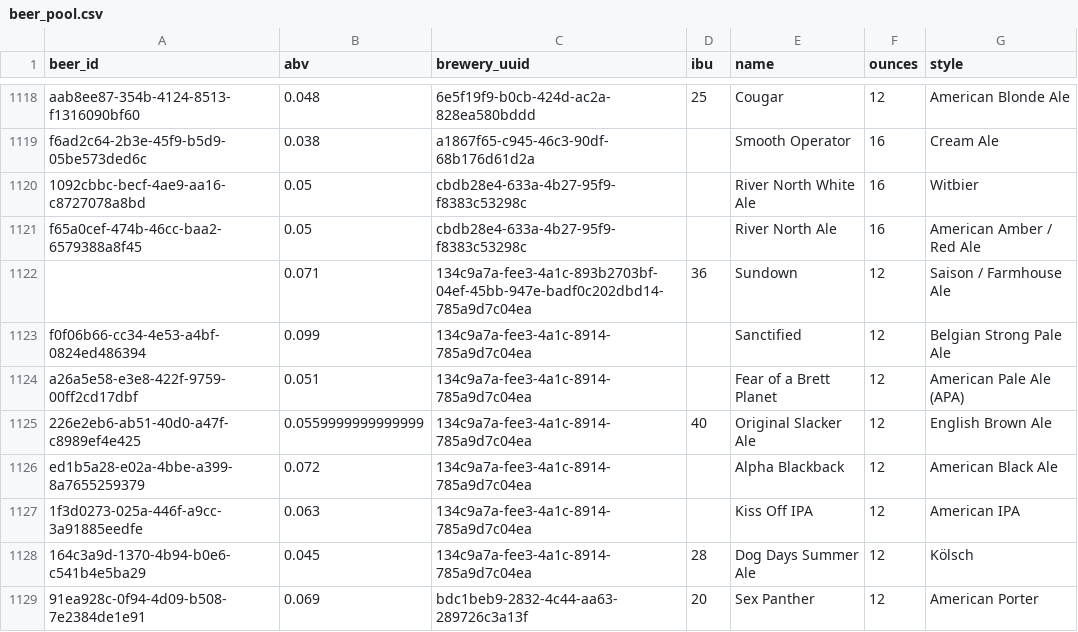
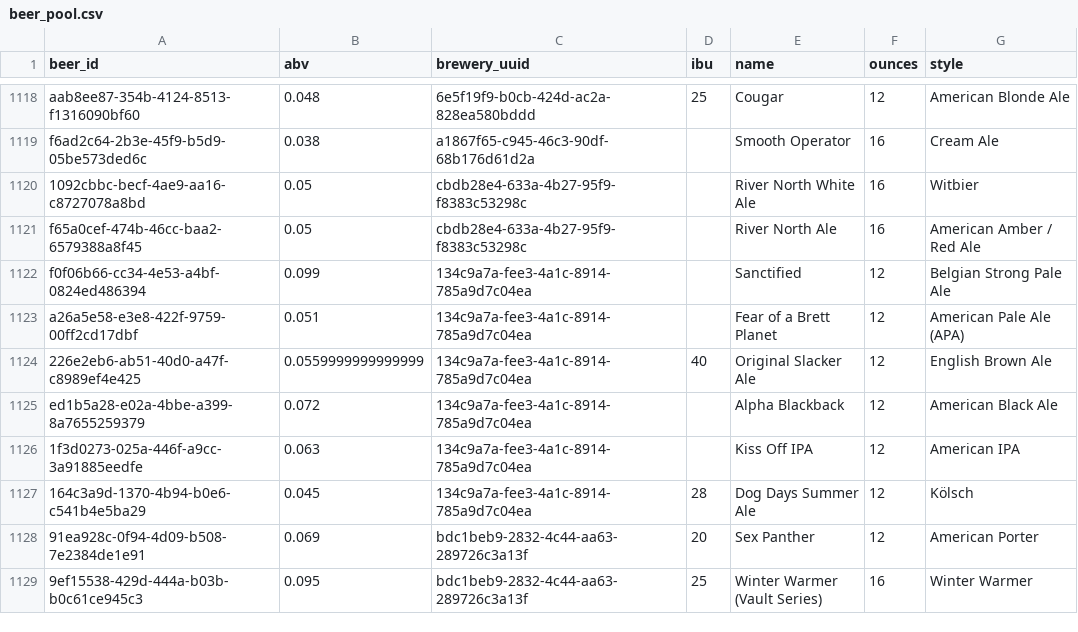
Before and after one commit to nhjere/brew-palate, a CSV file: brew-recommender/data/beer_pool.csv, drawn as a sheet; only a part is shown, gaps mark what is left out; the shorter side is filled out with more unchanged rows.

```diff
--- a/brew-recommender/data/beer_pool.csv
+++ b/brew-recommender/data/beer_pool.csv
@@ -1121,3 +1121,2 @@ f6ad2c64-2b3e-45f9-b5d9-05be573ded6c,0.038,a1867f65-c945-46c3-90df-68b176d61d2a,
 f65a0cef-474b-46cc-baa2-6579388a8f45,0.05,cbdb28e4-633a-4b27-95f9-f8383c53298c,,River North Ale,16,American Amber / Red Ale
-,0.071,134c9a7a-fee3-4a1c-893b2703bf-04ef-45bb-947e-badf0c202dbd14-785a9d7c04ea,36,Sundown,12,Saison / Farmhouse Ale
 f0f06b66-cc34-4e53-a4bf-0824ed486394,0.099,134c9a7a-fee3-4a1c-8914-785a9d7c04ea,,Sanctified,12,Belgian Strong Pale Ale
```
Also changed, not shown: brew-recommender/data/beer_ft_pool.csv, 1 other file.
